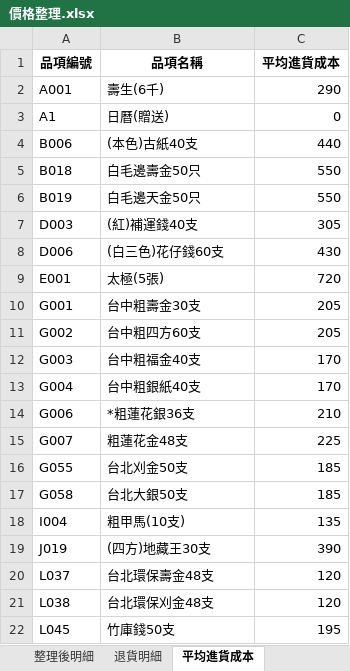
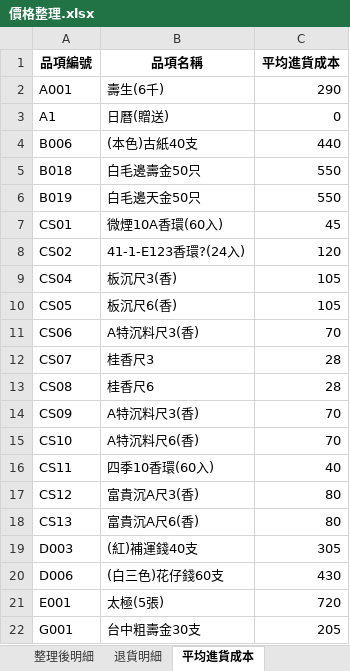
Before and after one commit to kpwh68wkkt-svg/price-check, an Excel workbook: 價格整理.xlsx, sheet 平均進貨成本, drawn as a sheet; only a part is shown; the shorter side is filled out with more unchanged rows; values as stored, in another font and other column widths than the file's, no borders; the diff names each change by its address in the sheet, - before the commit and + after, or states it on an @@ line.

```diff
--- a/價格整理.xlsx (sheet 平均進貨成本)
+++ b/價格整理.xlsx (sheet 平均進貨成本)
+row 7: CS01 | 微煙10A香環(60入) | 45
+row 8: CS02 | 41-1-E123香環?(24入) | 120
+row 9: CS04 | 板沉尺3(香) | 105
+row 10: CS05 | 板沉尺6(香) | 105
+row 11: CS06 | A特沉料尺3(香) | 70
+row 12: CS07 | 桂香尺3 | 28
+row 13: CS08 | 桂香尺6 | 28
+row 14: CS09 | A特沉料尺3(香) | 70
+row 15: CS10 | A特沉料尺6(香) | 70
+row 16: CS11 | 四季10香環(60入) | 40
+row 17: CS12 | 富貴沉A尺3(香) | 80
+row 18: CS13 | 富貴沉A尺6(香) | 80
```
Also changed, not shown: sheet 整理後明細, sheet 最新進貨成本, sheet 年度進貨成本_年度, sheet 年度進貨成本_區間.
